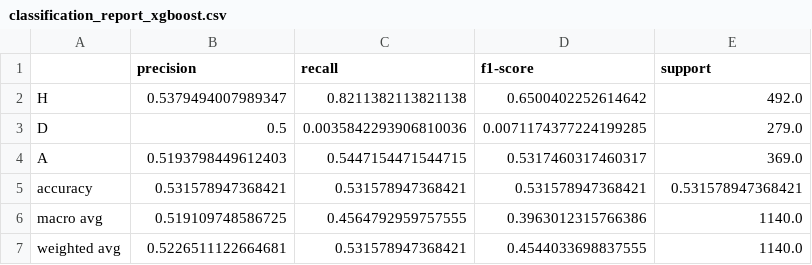
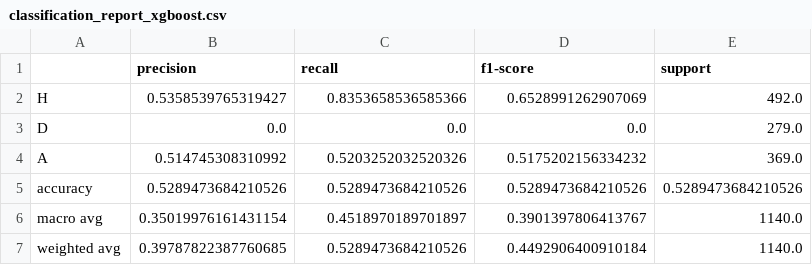
Before and after one commit to huzaifaguru/premier-league-match-predictor, a CSV file: reports/classification_report_xgboost.csv, drawn as a sheet.

```diff
--- a/reports/classification_report_xgboost.csv
+++ b/reports/classification_report_xgboost.csv
@@ -1,7 +1,7 @@
 ,precision,recall,f1-score,support
-H,0.5379494007989347,0.8211382113821138,0.6500402252614642,492.0
-D,0.5,0.0035842293906810036,0.0071174377224199285,279.0
-A,0.5193798449612403,0.5447154471544715,0.5317460317460317,369.0
-accuracy,0.531578947368421,0.531578947368421,0.531578947368421,0.531578947368421
-macro avg,0.519109748586725,0.4564792959757555,0.3963012315766386,1140.0
-weighted avg,0.5226511122664681,0.531578947368421,0.4544033698837555,1140.0
+H,0.5358539765319427,0.8353658536585366,0.6528991262907069,492.0
+D,0.0,0.0,0.0,279.0
+A,0.514745308310992,0.5203252032520326,0.5175202156334232,369.0
+accuracy,0.5289473684210526,0.5289473684210526,0.5289473684210526,0.5289473684210526
+macro avg,0.35019976161431154,0.4518970189701897,0.3901397806413767,1140.0
+weighted avg,0.39787822387760685,0.5289473684210526,0.4492906400910184,1140.0
```
Also changed, not shown: models/cv_summary.csv, reports/ablation_table.csv, 29 other files.
